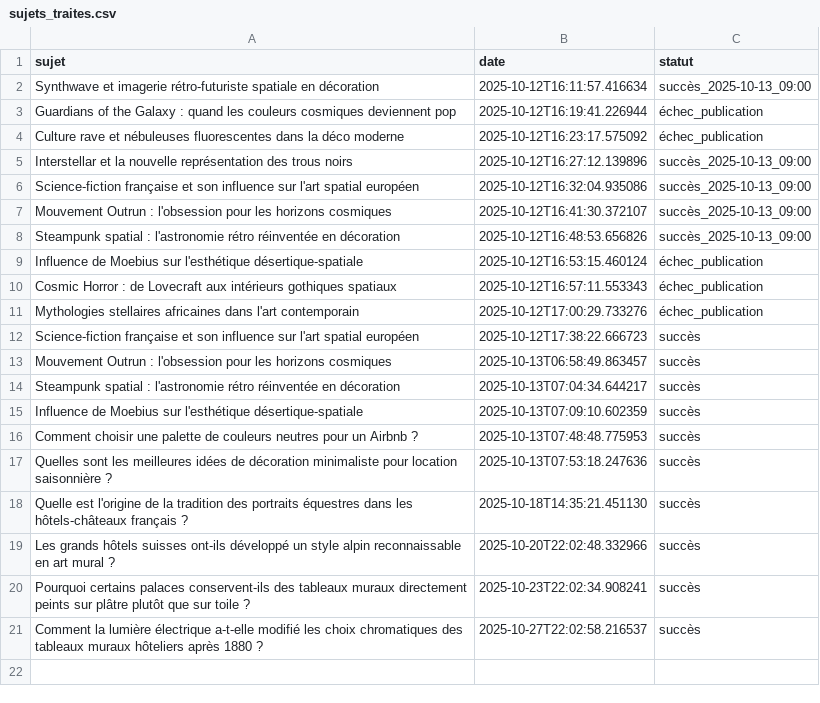
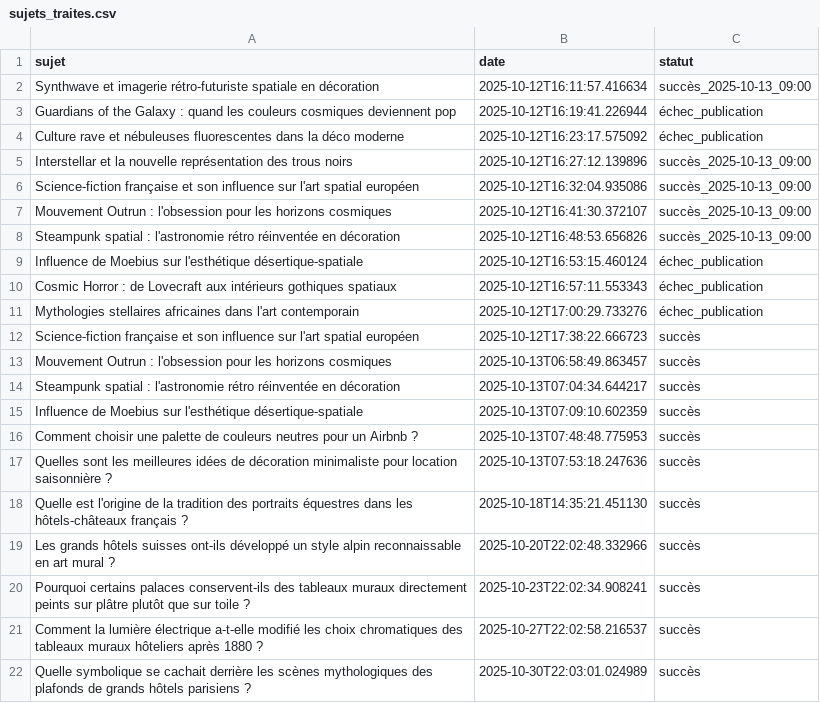
Before and after one commit to Metalosmose21/hotel-luxe-2, a CSV file: sujets_traites.csv, drawn as a sheet.

```diff
--- a/sujets_traites.csv
+++ b/sujets_traites.csv
@@ -21 +21,2 @@ Pourquoi certains palaces conservent-ils des tableaux muraux directement peints
 Comment la lumière électrique a-t-elle modifié les choix chromatiques des tableaux muraux hôteliers après 1880 ?,2025-10-27T22:02:58.216537,succès
+Quelle symbolique se cachait derrière les scènes mythologiques des plafonds de grands hôtels parisiens ?,2025-10-30T22:03:01.024989,succès
```
Also changed, not shown: sujets.csv.
